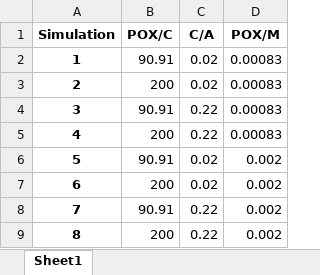
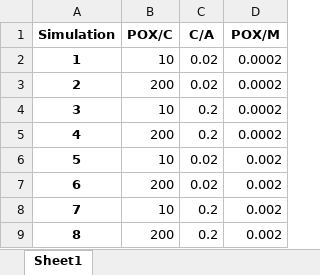
Before and after one commit to Spogis/DWSIM_CoolSim, an Excel workbook: datasets/DOE_Full_Factorial.xlsx, sheet Sheet1, drawn as a sheet; values as stored, in another font and other column widths than the file's, no borders; the diff names each change by its address in the sheet, - before the commit and + after, or states it on an @@ line.

```diff
--- a/datasets/DOE_Full_Factorial.xlsx (sheet Sheet1)
+++ b/datasets/DOE_Full_Factorial.xlsx (sheet Sheet1)
-B2 (POX/C): 90.91
+B2 (POX/C): 10
-D2:D5 (POX/M): 0.00083
+D2:D5 (POX/M): 0.0002
-B4 (POX/C): 90.91
+B4 (POX/C): 10
-C4:C5 (C/A): 0.22
+C4:C5 (C/A): 0.2
-B6 (POX/C): 90.91
+B6 (POX/C): 10
-B8 (POX/C): 90.91
+B8 (POX/C): 10
-C8:C9 (C/A): 0.22
+C8:C9 (C/A): 0.2
```
Also changed, not shown: datasets/DOE_LHC.xlsx, datasets/DOE_Setup.xlsx, 14 other files.
